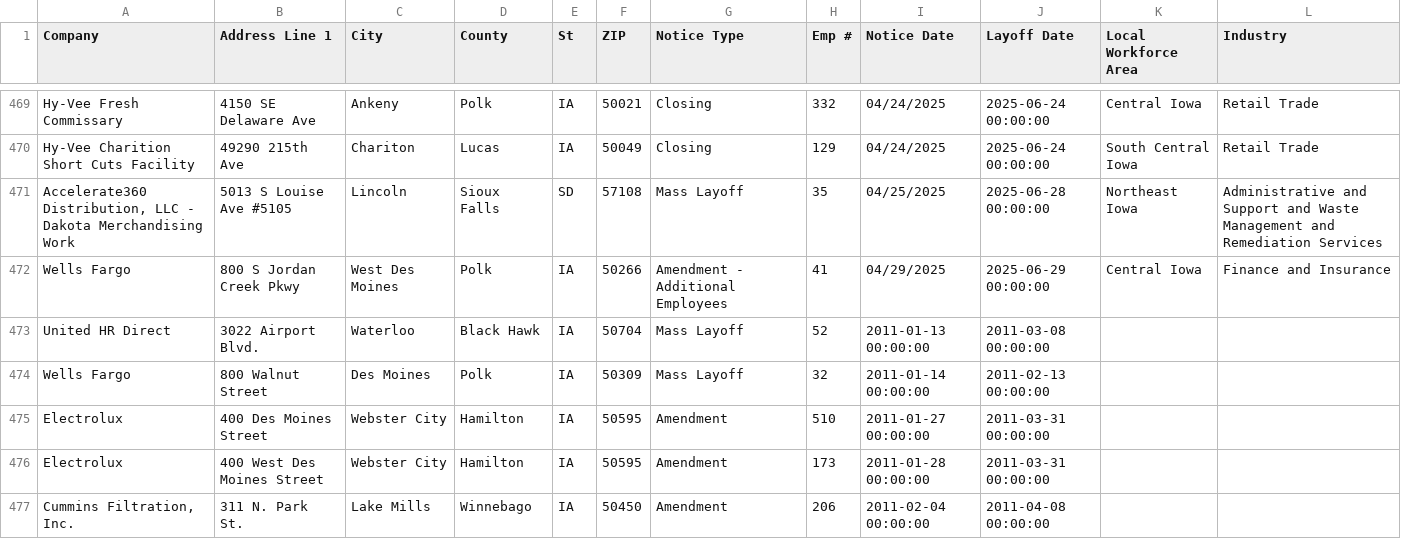
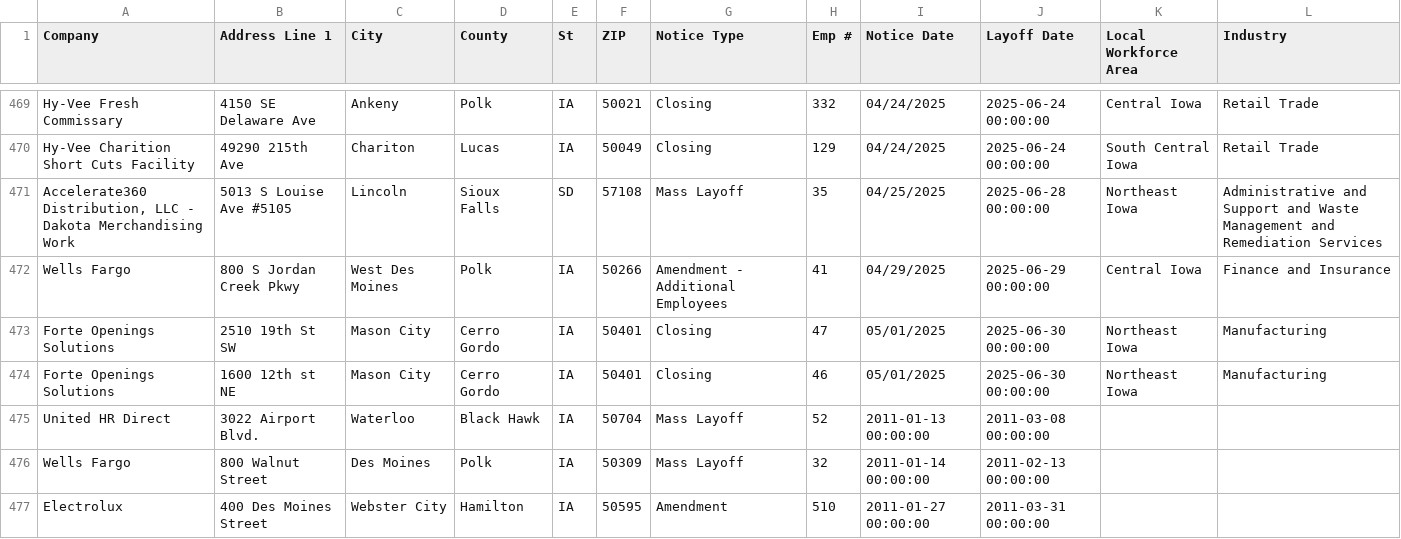
Before and after one commit to qu-genesis/github-action-class-nicar, a CSV file: data/ia.csv, drawn as a sheet; only a part is shown, gaps mark what is left out; the shorter side is filled out with more unchanged rows; the diff names each change by its address in the sheet, - before the commit and + after, or states it on an @@ line.

```diff
--- a/data/ia.csv
+++ b/data/ia.csv
+row 473: Forte Openings Solutions | 2510 19th St SW | Mason City | Cerro Gordo | IA | 50401 | Closing | 47 | 05/01/2025 | 2025-06-30 00:00:00 | Northeast Iowa | Manufacturing
+row 474: Forte Openings Solutions | 1600 12th st NE | Mason City | Cerro Gordo | IA | 50401 | Closing | 46 | 05/01/2025 | 2025-06-30 00:00:00 | Northeast Iowa | Manufacturing
```
